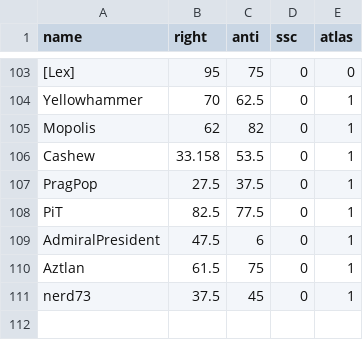
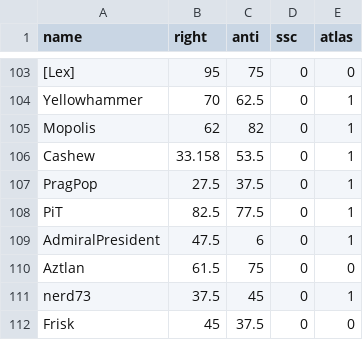
Before and after one commit to Enopoletus/quiz, a CSV file: forms.csv, drawn as a sheet; only a part is shown, gaps mark what is left out.

Commit message:
Update forms.csv

```diff
--- a/forms.csv
+++ b/forms.csv
@@ -109,3 +109,4 @@ PiT,82.5,77.5,0,1
 AdmiralPresident,47.5,6,0,1
-Aztlan,61.5,75,0,1
+Aztlan,61.5,75,0,0
 nerd73,37.5,45,0,1
+Frisk,45,37.5,0,0
```
